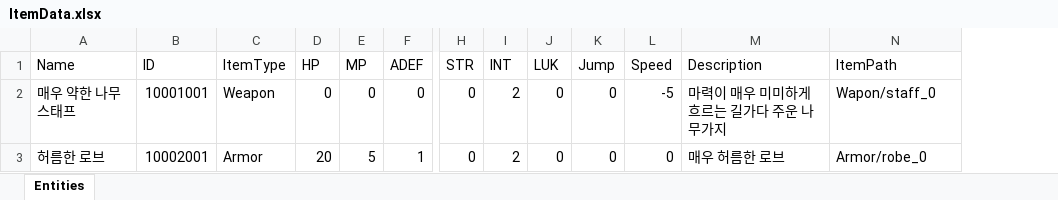
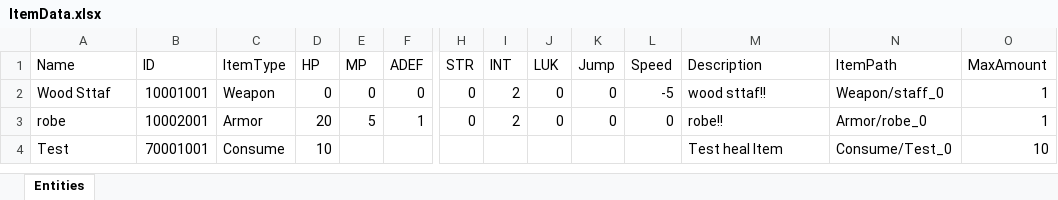
Before and after one commit to minsooBak/TheLast, an Excel workbook: Assets/RowData/ItemData.xlsx, sheet Entities, drawn as a sheet; only a part is shown, gaps mark what is left out; values as stored, in another font and other column widths than the file's, no borders; rows hold the shown columns only; the diff names each change by its address in the sheet, - before the commit and + after, or states it on an @@ line.

```diff
--- a/Assets/RowData/ItemData.xlsx (sheet Entities)
+++ b/Assets/RowData/ItemData.xlsx (sheet Entities)
+column O (MaxAmount), rows 2-3: 1 | 1
-A2 (Name): 매우 약한 나무스태프
+A2 (Name): Wood Sttaf
-M2 (Description): 마력이 매우 미미하게 흐르는 길가다 주운 나무가지
+M2 (Description): wood sttaf!!
-N2 (ItemPath): Wapon/staff_0
+N2 (ItemPath): Weapon/staff_0
-A3 (Name): 허름한 로브
+A3 (Name): robe
-M3 (Description): 매우 허름한 로브
+M3 (Description): robe!!
+row 4: Test | 70001001 | Consume | 10 |  |  |  |  |  |  |  | Test heal Item | Consume/Test_0 | 10
```
Also changed, not shown: 37 other files.
